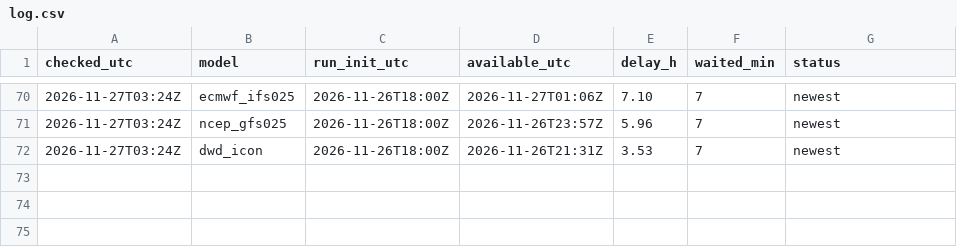
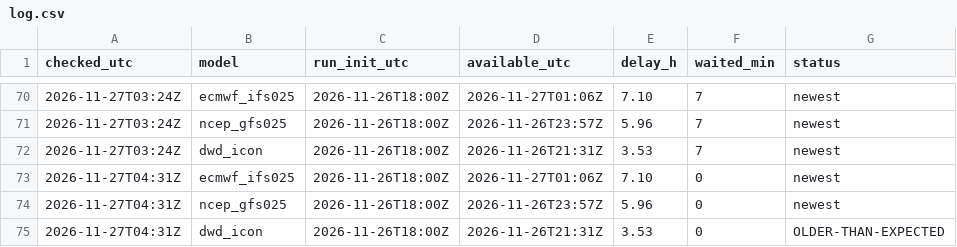
Before and after one commit to fabesgl/paragliding-forecast, a CSV file: model_runs/log.csv, drawn as a sheet; only a part is shown, gaps mark what is left out.

```diff
--- a/model_runs/log.csv
+++ b/model_runs/log.csv
@@ -72 +72,4 @@ checked_utc,model,run_init_utc,available_utc,delay_h,waited_min,status
 2026-11-27T03:24Z,dwd_icon,2026-11-26T18:00Z,2026-11-26T21:31Z,3.53,7,newest
+2026-11-27T04:31Z,ecmwf_ifs025,2026-11-26T18:00Z,2026-11-27T01:06Z,7.10,0,newest
+2026-11-27T04:31Z,ncep_gfs025,2026-11-26T18:00Z,2026-11-26T23:57Z,5.96,0,newest
+2026-11-27T04:31Z,dwd_icon,2026-11-26T18:00Z,2026-11-26T21:31Z,3.53,0,OLDER-THAN-EXPECTED
```
Also changed, not shown: observations/94889.csv, observations/94905.csv, 13 other files.
